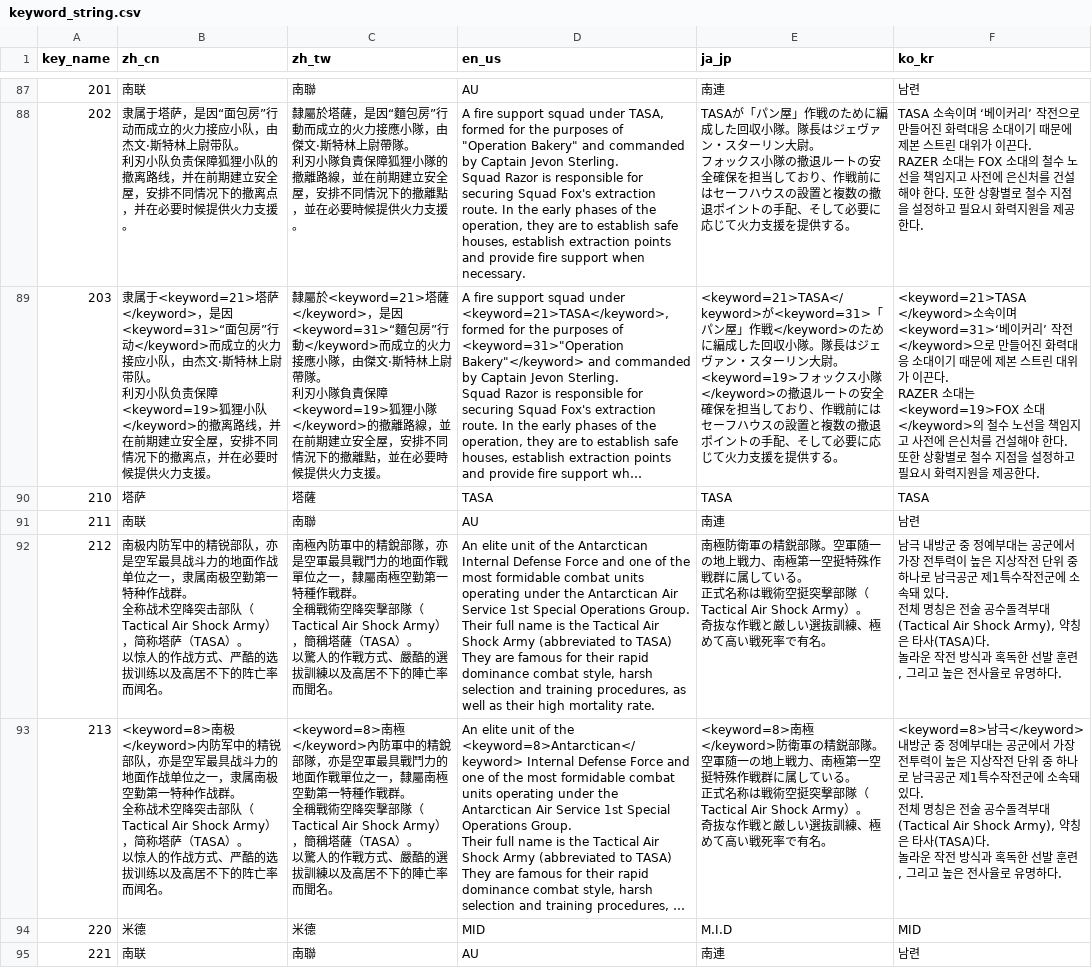
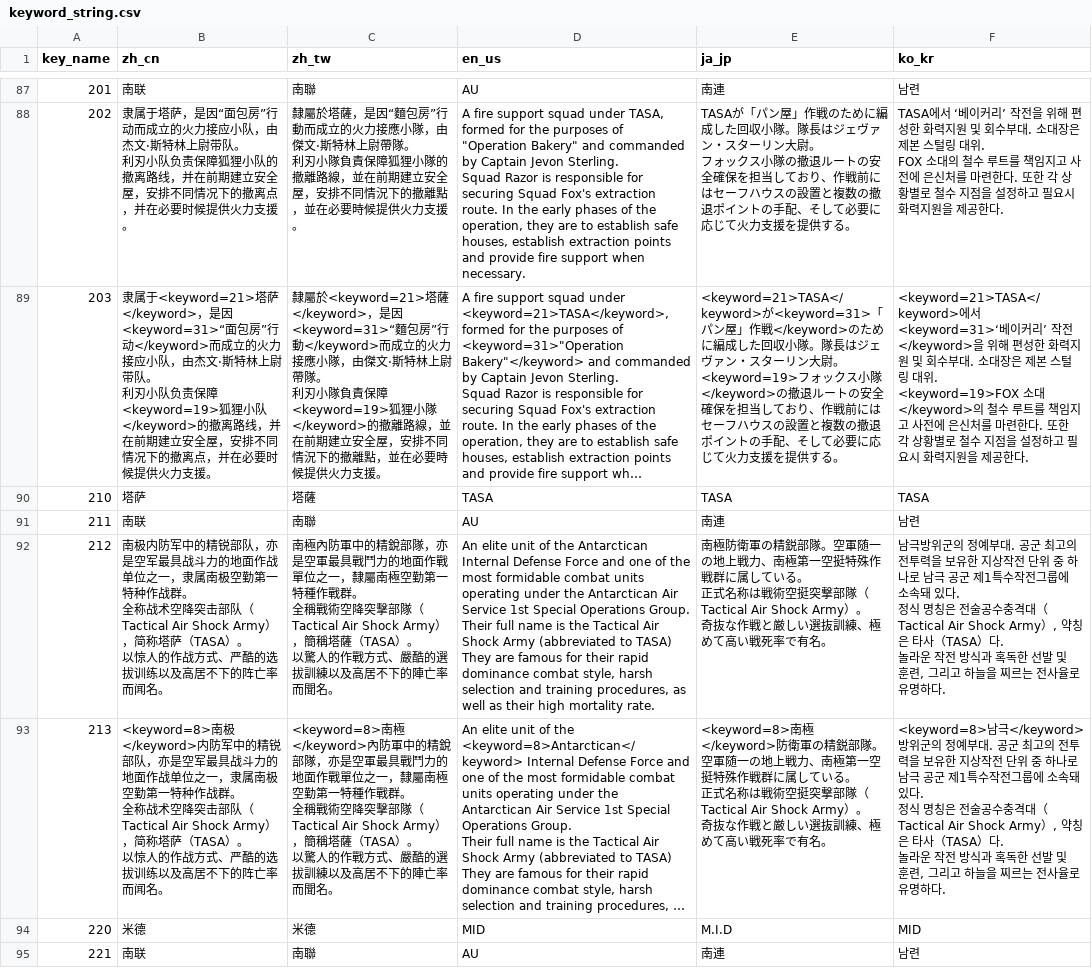
Before and after one commit to bozon64k/rc-kr, a CSV file: transformer/csv/keyword_string.csv, drawn as a sheet; only a part is shown, gaps mark what is left out; long unchanged cells end in …; ↵ is a line break in a cell; the diff covers the shown part only; the diff names each change by its address in the sheet, - before the commit and + after, or states it on an @@ line.

```diff
--- a/transformer/csv/keyword_string.csv
+++ b/transformer/csv/keyword_string.csv
-F88 (ko_kr): TASA 소속이며 ‘베이커리’ 작전으로 만들어진 화력대응 소대이기 때문에 제본 스트린 대위가 이끈다. ↵ RAZER 소대는 FOX 소대의 철수 노선을 책임지고 사전에 은신처를 건설해야 한다. 또한 상황별…
+F88 (ko_kr): TASA에서 ‘베이커리’ 작전을 위해 편성한 화력지원 및 회수부대. 소대장은 제본 스털링 대위. ↵ FOX 소대의 철수 루트를 책임지고 사전에 은신처를 마련한다. 또한 각 상황별…
-F89 (ko_kr): <keyword=21>TASA </keyword>소속이며 <keyword=31>‘베이커리’ 작전</keyword>으로 만들어진 화력대응 소대이기 때문에 제본 스트린 대위가 이끈다. ↵ RAZER 소대는 <keyword=19>FOX 소대</keyword>의 철수 노선을 책임지고 사전에 은신처를 건설해야 한다. 또한 상황별…
+F89 (ko_kr): <keyword=21>TASA</keyword>에서 <keyword=31>‘베이커리’ 작전</keyword>을 위해 편성한 화력지원 및 회수부대. 소대장은 제본 스털링 대위. ↵ <keyword=19>FOX 소대</keyword>의 철수 루트를 책임지고 사전에 은신처를 마련한다. 또한 각 상황별…
-F92 (ko_kr): 남극 내방군 중 정예부대는 공군에서 가장 전투력이 높은 지상작전 단위 중 하나로 남극공군 제1특수작전군에 소속돼 있다. ↵ 전체 명칭은 전술 공수돌격부대(Tactical Air Shock Army), 약칭은 타사(TASA)다. ↵ 놀라운 작전 방식과 혹독한 선발 훈련, 그리고 높은 전사율…
+F92 (ko_kr): 남극방위군의 정예부대. 공군 최고의 전투력을 보유한 지상작전 단위 중 하나로 남극 공군 제1특수작전그룹에 소속돼 있다. ↵ 정식 명칭은 전술공수충격대（Tactical Air Shock Army）, 약칭은 타사（TASA）다. ↵ 놀라운 작전 방식과 혹독한 선발 및 훈련, 그리고 하늘을 찌르는 전사율…
-F93 (ko_kr): <keyword=8>남극</keyword> 내방군 중 정예부대는 공군에서 가장 전투력이 높은 지상작전 단위 중 하나로 남극공군 제1특수작전군에 소속돼 있다. ↵ 전체 명칭은 전술 공수돌격부대(Tactical Air Shock Army), 약칭은 타사(TASA)다. ↵ 놀라운 작전 방식과 혹독한 선발 훈련, 그리고 높은 전사율…
+F93 (ko_kr): <keyword=8>남극</keyword>방위군의 정예부대. 공군 최고의 전투력을 보유한 지상작전 단위 중 하나로 남극 공군 제1특수작전그룹에 소속돼 있다. ↵ 정식 명칭은 전술공수충격대（Tactical Air Shock Army）, 약칭은 타사（TASA）다. ↵ 놀라운 작전 방식과 혹독한 선발 및 훈련, 그리고 하늘을 찌르는 전사율…
```
Also changed, not shown: 123 edited cells elsewhere in this file, transformer/csv/gamesetting_string.csv, transformer/csv/levelbrief_string.csv, 9 other files.
